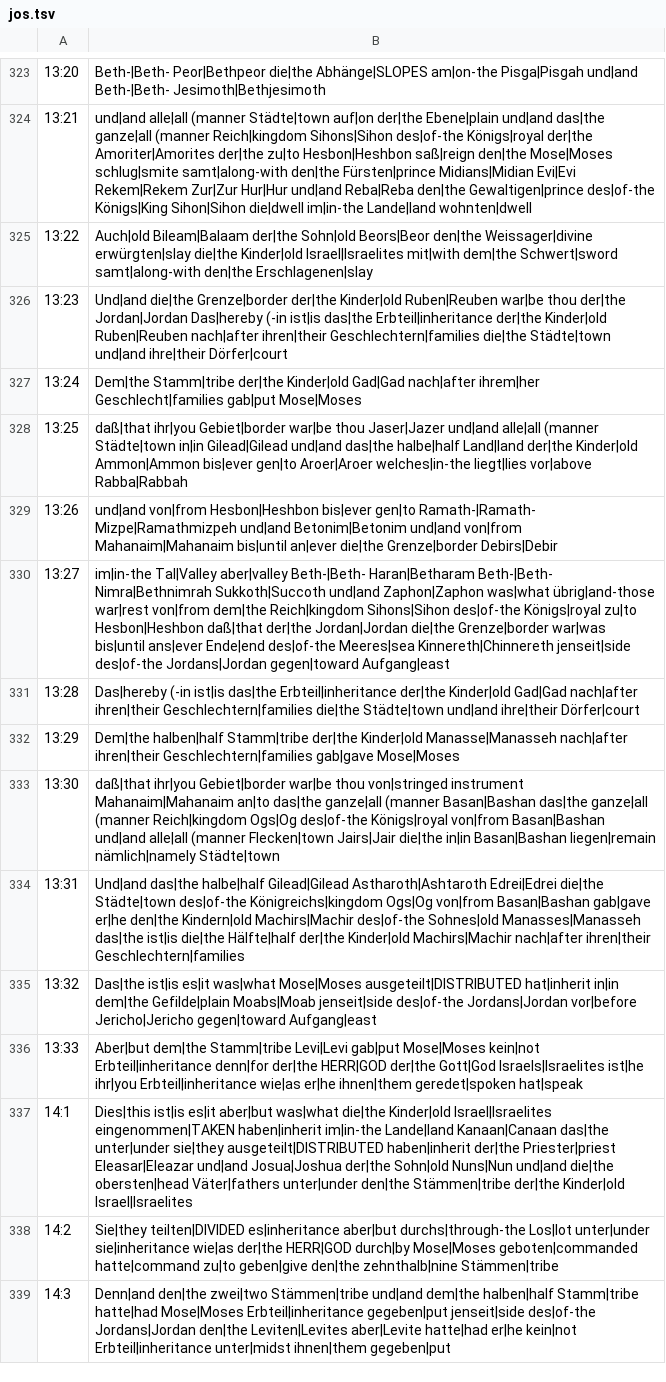
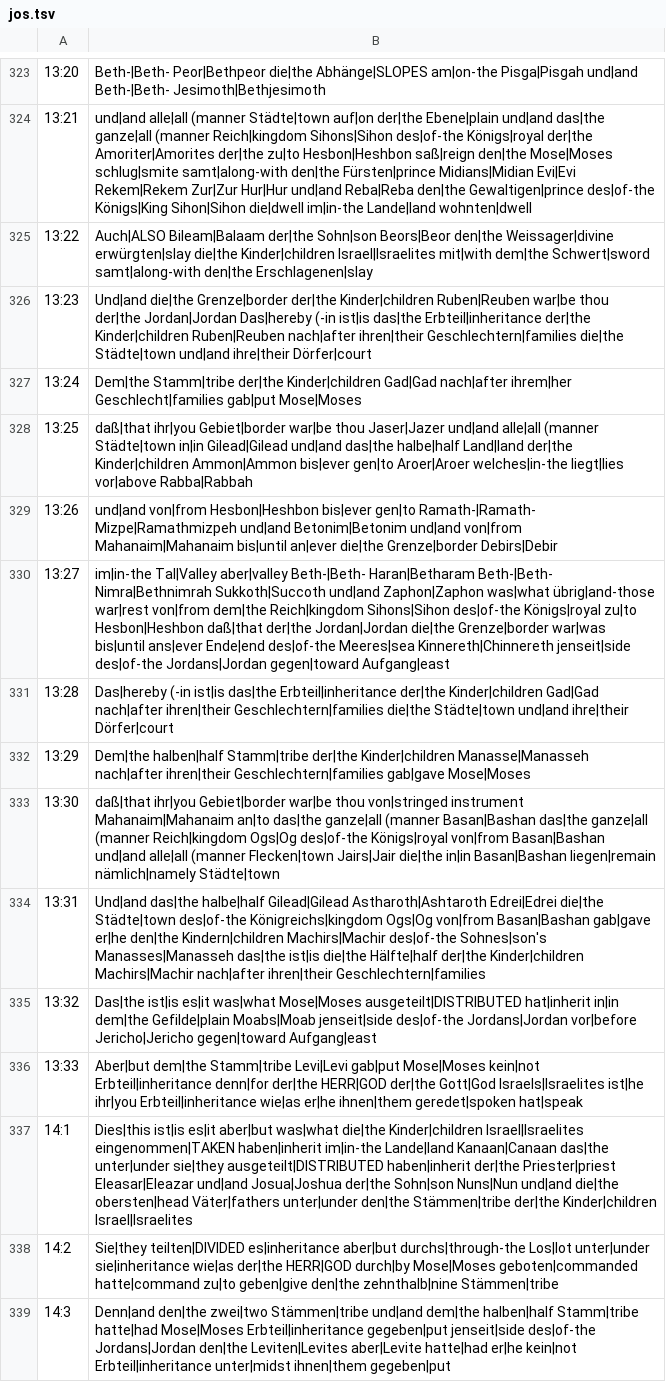
Before and after one commit to andrew-brook-rad/lexibridge, a TSV file: tools/interlinear/output/jos.tsv, drawn as a sheet; only a part is shown, gaps mark what is left out; the diff covers the shown part only; the diff names each change by its address in the sheet, - before the commit and + after, or states it on an @@ line.

```diff
--- a/tools/interlinear/output/jos.tsv
+++ b/tools/interlinear/output/jos.tsv
-B325: Auch|old Bileam|Balaam der|the Sohn|old Beors|Beor den|the Weissager|divine erwürgten|slay die|the Kinder|old Israel|Israelites mit|with…
+B325: Auch|ALSO Bileam|Balaam der|the Sohn|son Beors|Beor den|the Weissager|divine erwürgten|slay die|the Kinder|children Israel|Israelites mit|with…
-B326: …Grenze|border der|the Kinder|old Ruben|Reuben war|be thou der|the Jordan|Jordan Das|hereby (-in ist|is das|the Erbteil|inheritance der|the Kinder|old Ruben|Reuben nach|after…
+B326: …Grenze|border der|the Kinder|children Ruben|Reuben war|be thou der|the Jordan|Jordan Das|hereby (-in ist|is das|the Erbteil|inheritance der|the Kinder|children Ruben|Reuben nach|after…
-B327: …Stamm|tribe der|the Kinder|old Gad|Gad nach|after…
+B327: …Stamm|tribe der|the Kinder|children Gad|Gad nach|after…
-B328: …Land|land der|the Kinder|old Ammon|Ammon bis|ever…
+B328: …Land|land der|the Kinder|children Ammon|Ammon bis|ever…
-B331: …Erbteil|inheritance der|the Kinder|old Gad|Gad nach|after…
+B331: …Erbteil|inheritance der|the Kinder|children Gad|Gad nach|after…
-B332: …Stamm|tribe der|the Kinder|old Manasse|Manasseh nach|after…
+B332: …Stamm|tribe der|the Kinder|children Manasse|Manasseh nach|after…
-B334: …er|he den|the Kindern|old Machirs|Machir des|of-the Sohnes|old Manasses|Manasseh das|the ist|is die|the Hälfte|half der|the Kinder|old Machirs|Machir nach|after…
+B334: …er|he den|the Kindern|children Machirs|Machir des|of-the Sohnes|son's Manasses|Manasseh das|the ist|is die|the Hälfte|half der|the Kinder|children Machirs|Machir nach|after…
-B337: …was|what die|the Kinder|old Israel|Israelites eingenommen|TAKEN haben|inherit im|in-the Lande|land Kanaan|Canaan das|the unter|under sie|they ausgeteilt|DISTRIBUTED haben|inherit der|the Priester|priest Eleasar|Eleazar und|and Josua|Joshua der|the Sohn|old Nuns|Nun und|and die|the obersten|head Väter|fathers unter|under den|the Stämmen|tribe der|the Kinder|old Israel|Israelites
+B337: …was|what die|the Kinder|children Israel|Israelites eingenommen|TAKEN haben|inherit im|in-the Lande|land Kanaan|Canaan das|the unter|under sie|they ausgeteilt|DISTRIBUTED haben|inherit der|the Priester|priest Eleasar|Eleazar und|and Josua|Joshua der|the Sohn|son Nuns|Nun und|and die|the obersten|head Väter|fathers unter|under den|the Stämmen|tribe der|the Kinder|children Israel|Israelites
```
Also changed, not shown: 154 edited cells elsewhere in this file, 1 other file.
